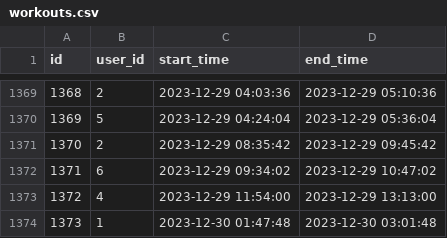
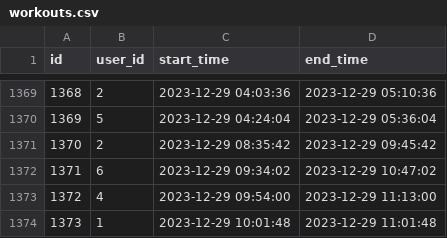
Before and after one commit to bo-chia0/LiftLog, a CSV file: data/workouts.csv, drawn as a sheet; only a part is shown, gaps mark what is left out.

Commit message:
fix: 確保訓練紀錄的時間都在現在時間之前

```diff
--- a/data/workouts.csv
+++ b/data/workouts.csv
@@ -1372,3 +1372,3 @@ id,user_id,start_time,end_time
 1371,6,2023-12-29 09:34:02,2023-12-29 10:47:02
-1372,4,2023-12-29 11:54:00,2023-12-29 13:13:00
-1373,1,2023-12-30 01:47:48,2023-12-30 03:01:48
+1372,4,2023-12-29 09:54:00,2023-12-29 11:13:00
+1373,1,2023-12-29 10:01:48,2023-12-29 11:01:48
```
